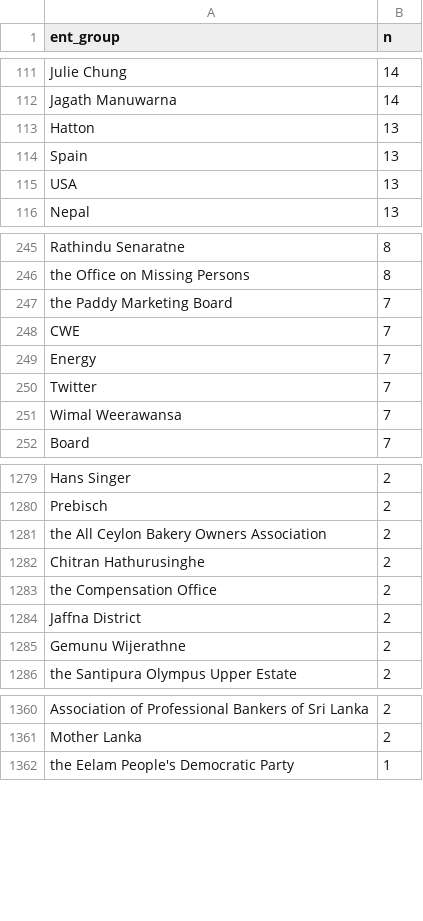
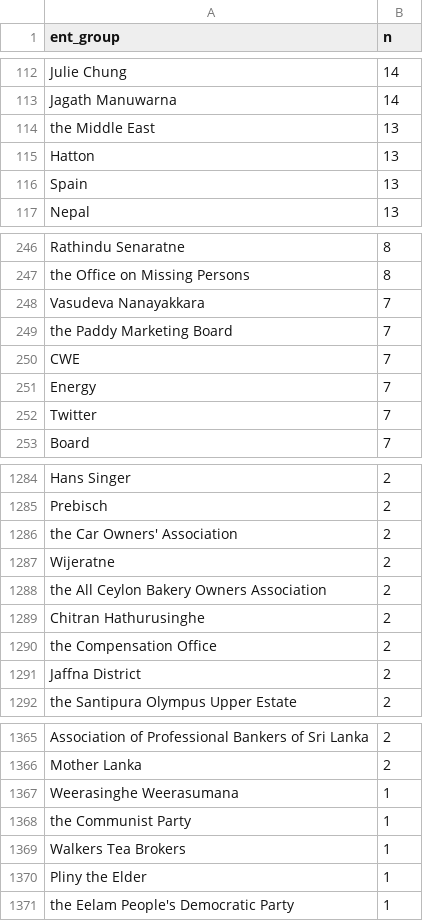
Before and after one commit to nuuuwan/news_lk2, a TSV file: trending.tsv, drawn as a sheet; only a part is shown, gaps mark what is left out; the diff covers the shown part only.

Commit message:
Updated data Sun Jun 26 10:10:07 UTC 2022

```diff
--- a/trending.tsv
+++ b/trending.tsv
@@ -112,5 +113,5 @@ Julie Chung	14
 Jagath Manuwarna	14
+the Middle East	13
 Hatton	13
 Spain	13
-USA	13
 Nepal	13
@@ -246,2 +247,3 @@ Rathindu Senaratne	8
 the Office on Missing Persons	8
+Vasudeva Nanayakkara	7
 the Paddy Marketing Board	7
@@ -250,3 +252,2 @@ Energy	7
 Twitter	7
-Wimal Weerawansa	7
 Board	7
@@ -1280,2 +1285,4 @@ Hans Singer	2
 Prebisch	2
+the Car Owners' Association	2
+Wijeratne	2
 the All Ceylon Bakery Owners Association	2
@@ -1284,3 +1291,2 @@ the Compensation Office	2
 Jaffna District	2
-Gemunu Wijerathne	2
 the Santipura Olympus Upper Estate	2
@@ -1361,2 +1366,6 @@ Association of Professional Bankers of Sri Lanka	2
 Mother Lanka	2
+Weerasinghe Weerasumana	1
+the Communist Party	1
+Walkers Tea Brokers	1
+Pliny the Elder	1
 the Eelam People's Democratic Party	1
```
Also changed, not shown: 14 added rows, 15 removed rows and 4 edited cells elsewhere in this file, 9 other files.
